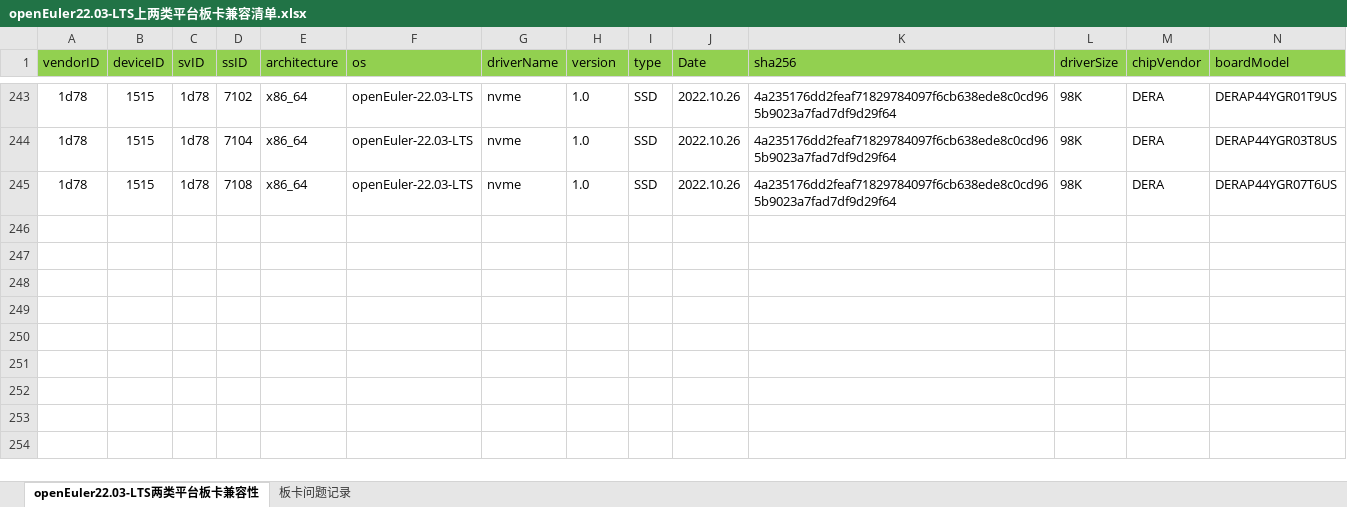
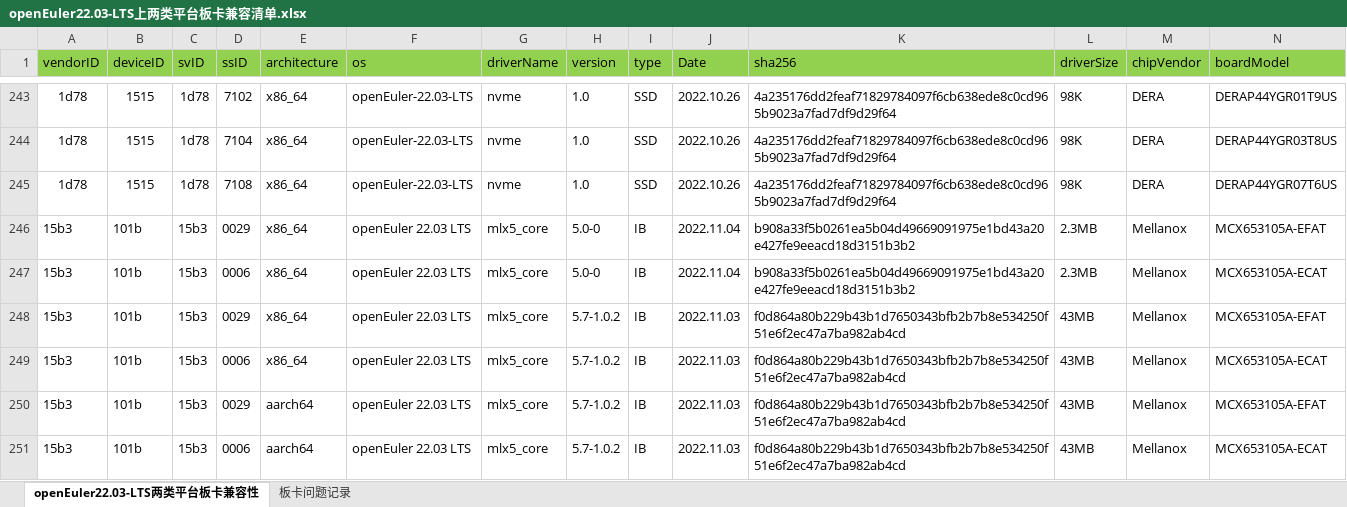
Before and after one commit to tttomorrow/euler-portal, an Excel workbook: data/compatibility/openEuler22.03-LTS上两类平台板卡兼容清单.xlsx, sheet openEuler22.03-LTS两类平台板卡兼容性, drawn as a sheet; only a part is shown, gaps mark what is left out; values as stored, in another font and other column widths than the file's, no borders; rows hold the shown columns only; the diff names each change by its address in the sheet, - before the commit and + after, or states it on an @@ line.

Commit message:
update excel

```diff
--- a/data/compatibility/openEuler22.03-LTS上两类平台板卡兼容清单.xlsx (sheet openEuler22.03-LTS两类平台板卡兼容性)
+++ b/data/compatibility/openEuler22.03-LTS上两类平台板卡兼容清单.xlsx (sheet openEuler22.03-LTS两类平台板卡兼容性)
+row 246: 15b3 | 101b | 15b3 | 0029 | x86_64 | openEuler 22.03 LTS | mlx5_core | 5.0-0 | IB | 2022.11.04 | b908a33f5b0261ea5b04d49669091975e1bd43a20e427fe9eeacd18d3151b3b2 | 2.3MB | Mellanox | MCX653105A-EFAT
+row 247: 15b3 | 101b | 15b3 | 0006 | x86_64 | openEuler 22.03 LTS | mlx5_core | 5.0-0 | IB | 2022.11.04 | b908a33f5b0261ea5b04d49669091975e1bd43a20e427fe9eeacd18d3151b3b2 | 2.3MB | Mellanox | MCX653105A-ECAT
+row 248: 15b3 | 101b | 15b3 | 0029 | x86_64 | openEuler 22.03 LTS | mlx5_core | 5.7-1.0.2 | IB | 2022.11.03 | f0d864a80b229b43b1d7650343bfb2b7b8e534250f51e6f2ec47a7ba982ab4cd | 43MB | Mellanox | MCX653105A-EFAT
+row 249: 15b3 | 101b | 15b3 | 0006 | x86_64 | openEuler 22.03 LTS | mlx5_core | 5.7-1.0.2 | IB | 2022.11.03 | f0d864a80b229b43b1d7650343bfb2b7b8e534250f51e6f2ec47a7ba982ab4cd | 43MB | Mellanox | MCX653105A-ECAT
+row 250: 15b3 | 101b | 15b3 | 0029 | aarch64 | openEuler 22.03 LTS | mlx5_core | 5.7-1.0.2 | IB | 2022.11.03 | f0d864a80b229b43b1d7650343bfb2b7b8e534250f51e6f2ec47a7ba982ab4cd | 43MB | Mellanox | MCX653105A-EFAT
+row 251: 15b3 | 101b | 15b3 | 0006 | aarch64 | openEuler 22.03 LTS | mlx5_core | 5.7-1.0.2 | IB | 2022.11.03 | f0d864a80b229b43b1d7650343bfb2b7b8e534250f51e6f2ec47a7ba982ab4cd | 43MB | Mellanox | MCX653105A-ECAT
```
Also changed, not shown: 2 other files.
